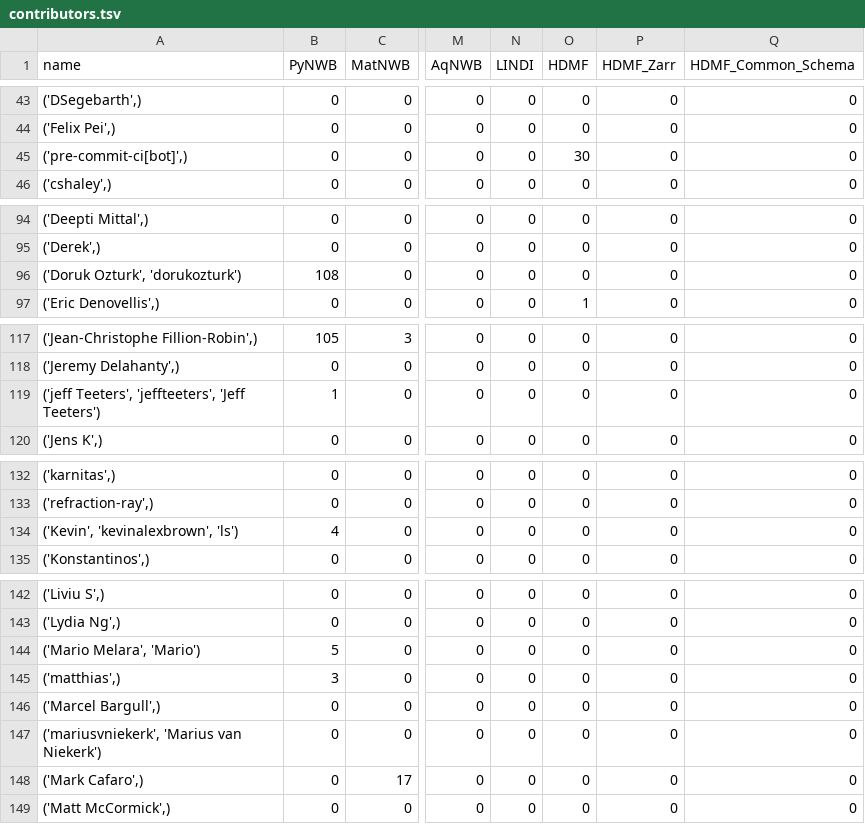
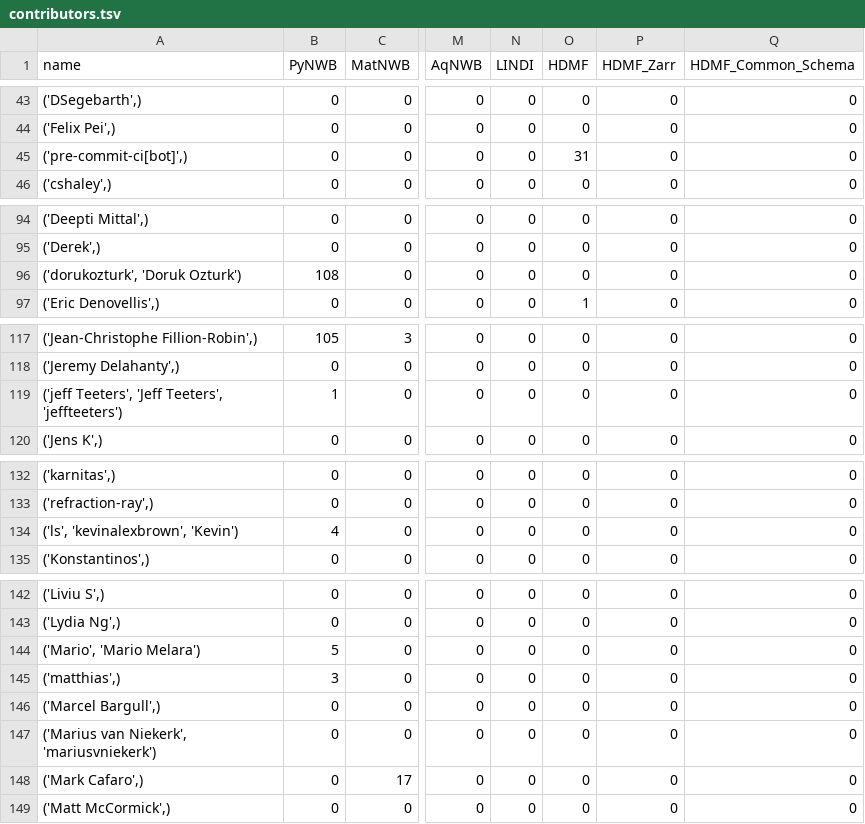
Before and after one commit to NeurodataWithoutBorders/nwb-project-analytics, a TSV file: data/contributors.tsv, drawn as a sheet; only a part is shown, gaps mark what is left out; the diff covers the shown part only; the diff names each change by its address in the sheet, - before the commit and + after, or states it on an @@ line.

```diff
--- a/data/contributors.tsv
+++ b/data/contributors.tsv
-O45 (HDMF): 30
+O45 (HDMF): 31
-A96 (name): ('Doruk Ozturk', 'dorukozturk')
+A96 (name): ('dorukozturk', 'Doruk Ozturk')
-A119 (name): ('jeff Teeters', 'jeffteeters', 'Jeff Teeters')
+A119 (name): ('jeff Teeters', 'Jeff Teeters', 'jeffteeters')
-A134 (name): ('Kevin', 'kevinalexbrown', 'ls')
+A134 (name): ('ls', 'kevinalexbrown', 'Kevin')
-A144 (name): ('Mario Melara', 'Mario')
+A144 (name): ('Mario', 'Mario Melara')
-A147 (name): ('mariusvniekerk', 'Marius van Niekerk')
+A147 (name): ('Marius van Niekerk', 'mariusvniekerk')
```
Also changed, not shown: 14 edited cells elsewhere in this file, data/dandi_nwb_stats.tsv, 2 other files.
